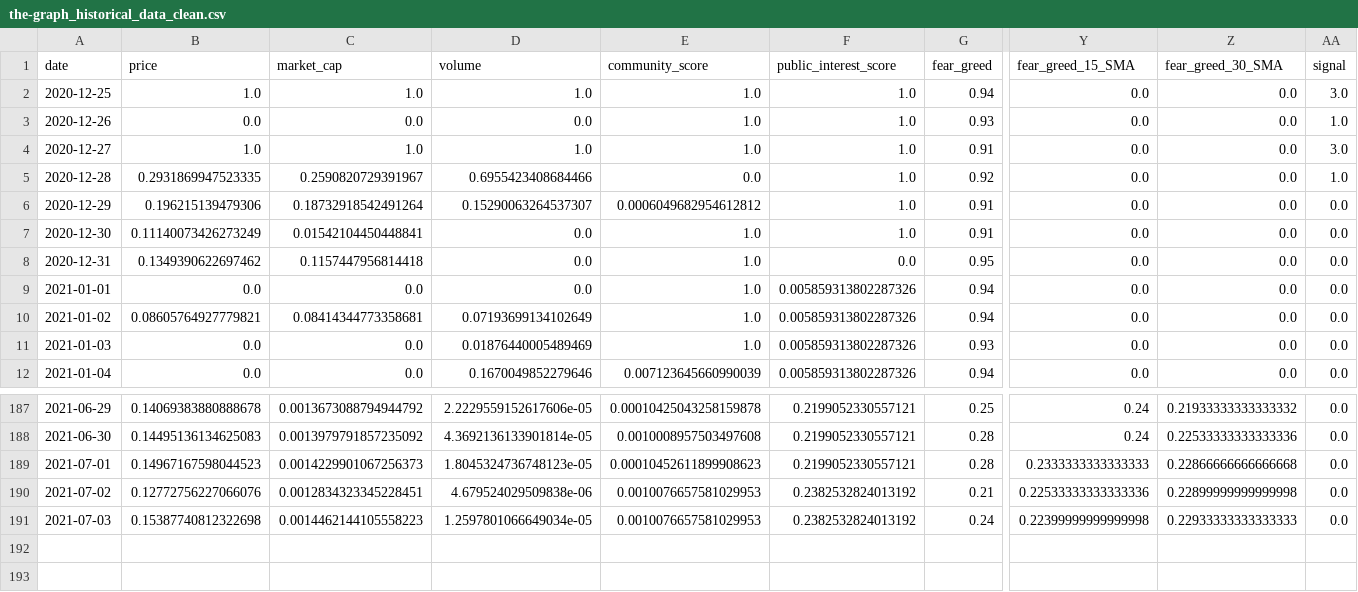
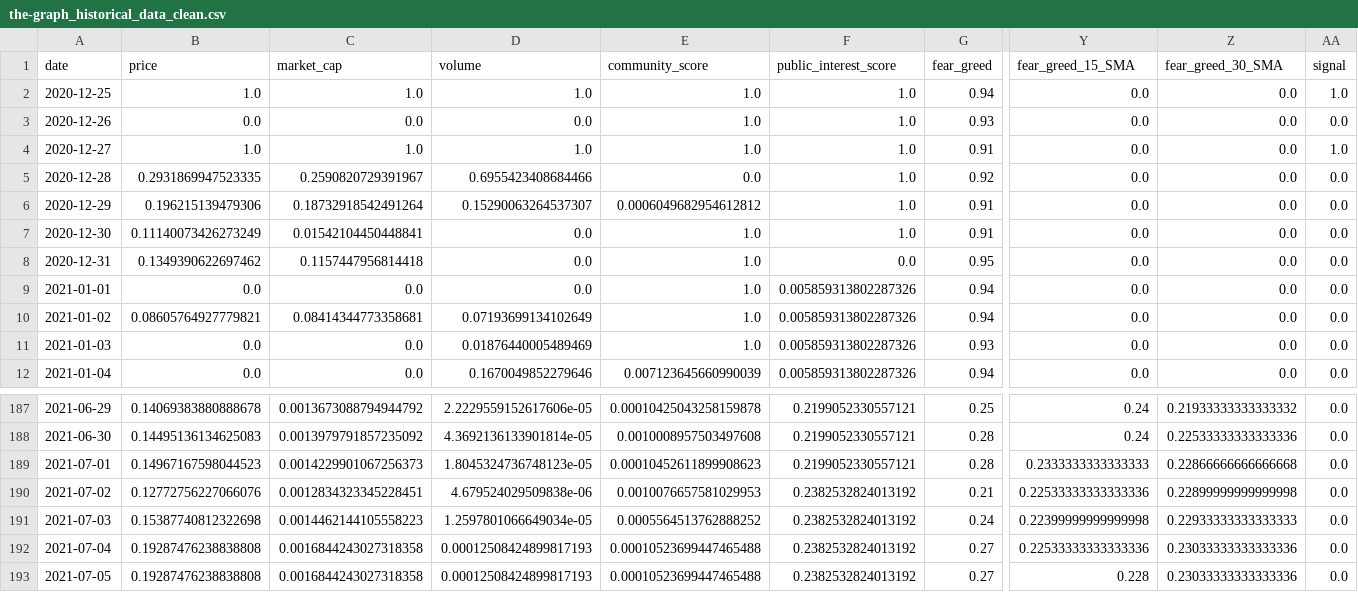
Before and after one commit to ChaosIsHarmony/Investment, a CSV file: datasets/clean/the-graph_historical_data_clean.csv, drawn as a sheet; only a part is shown, gaps mark what is left out; rows hold the shown columns only; the diff covers the shown part only; the diff names each change by its address in the sheet, - before the commit and + after, or states it on an @@ line.

```diff
--- a/datasets/clean/the-graph_historical_data_clean.csv
+++ b/datasets/clean/the-graph_historical_data_clean.csv
-AA2 (signal): 3.0
+AA2 (signal): 1.0
-AA3 (signal): 1.0
+AA3 (signal): 0.0
-AA4 (signal): 3.0
+AA4 (signal): 1.0
-AA5 (signal): 1.0
+AA5 (signal): 0.0
-E191 (community_score): 0.0010076657581029953
+E191 (community_score): 0.0005564513762888252
+row 192: 2021-07-04 | 0.19287476238838808 | 0.0016844243027318358 | 0.00012508424899817193 | 0.00010523699447465488 | 0.2382532824013192 | 0.27 | 0.22533333333333336 | 0.23033333333333336 | 0.0
+row 193: 2021-07-05 | 0.19287476238838808 | 0.0016844243027318358 | 0.00012508424899817193 | 0.00010523699447465488 | 0.2382532824013192 | 0.27 | 0.228 | 0.23033333333333336 | 0.0
```
Also changed, not shown: 108 edited cells elsewhere in this file, datasets/clean/aave_historical_data_clean.csv, datasets/clean/bitcoin_historical_data_clean.csv, 30 other files.
